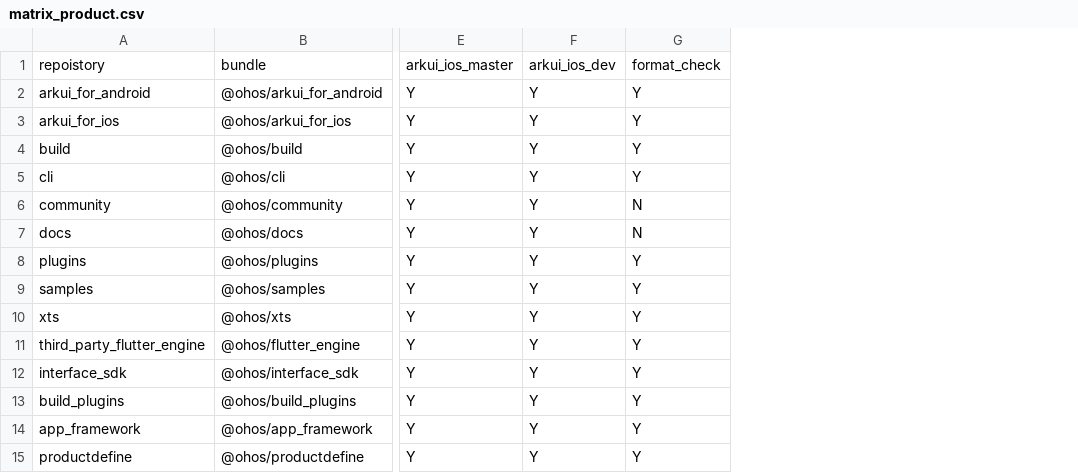
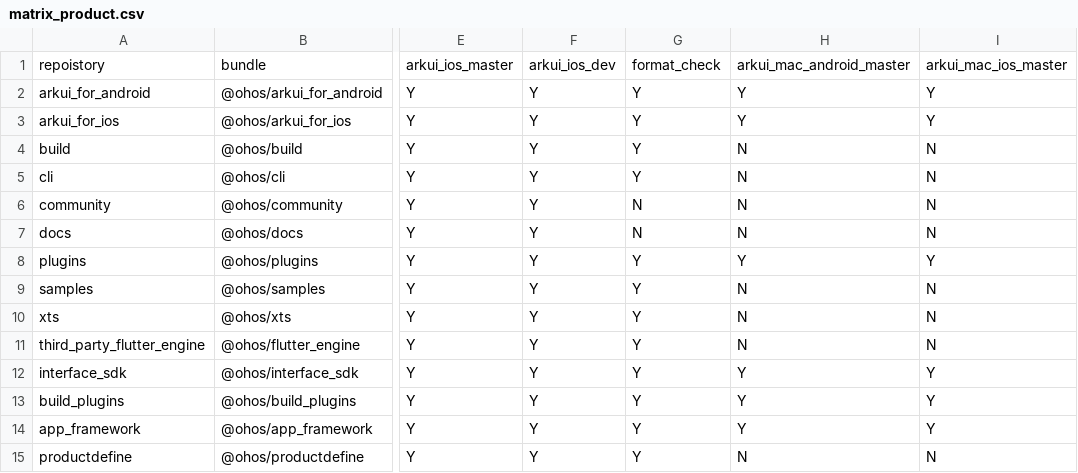
Before and after one commit to arkui-x/manifest, a CSV file: matrix_product.csv, drawn as a sheet; only a part is shown, gaps mark what is left out; the diff names each change by its address in the sheet, - before the commit and + after, or states it on an @@ line.

Commit message:
update matrix_product.csv.
Signed-off-by: 李云峰 <liyunfeng27@huawei.com>

```diff
--- a/matrix_product.csv
+++ b/matrix_product.csv
+column H, rows 1-15: arkui_mac_android_master | Y | Y | N | N | N | N | Y | N | N | N | Y | Y | Y | N
+column I, rows 1-15: arkui_mac_ios_master | Y | Y | N | N | N | N | Y | N | N | N | Y | Y | Y | N
```
